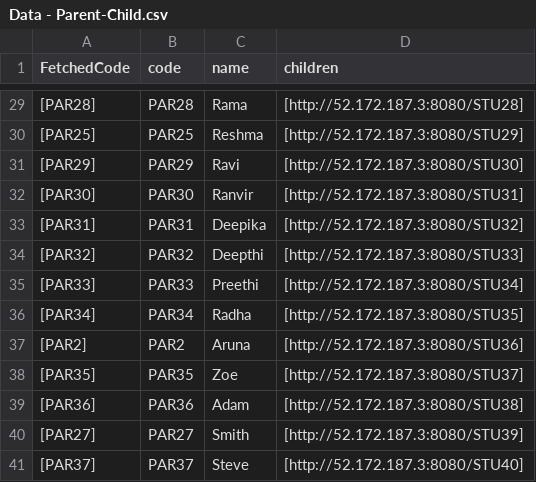
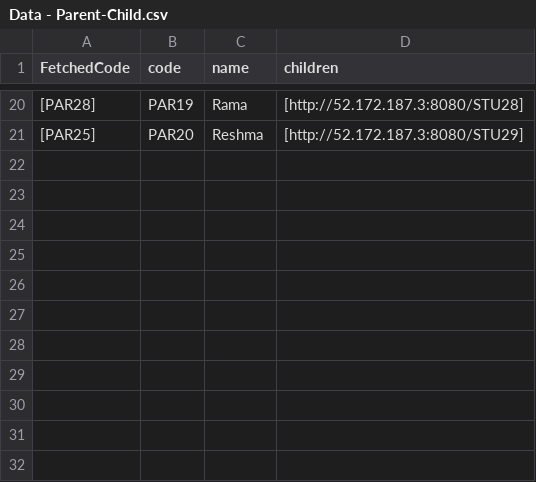
Before and after one commit to reshmi-nair/open-saber, a CSV file: devcon/Data - Parent-Child.csv, drawn as a sheet; only a part is shown, gaps mark what is left out; the diff covers the shown part only.

```diff
--- a/devcon/Data - Parent-Child.csv
+++ b/devcon/Data - Parent-Child.csv
@@ -29,13 +20,2 @@ FetchedCode,code,name,children
-[PAR28],PAR28,Rama,[http://52.172.187.3:8080/STU28]
-[PAR25],PAR25,Reshma,[http://52.172.187.3:8080/STU29]
-[PAR29],PAR29,Ravi,[http://52.172.187.3:8080/STU30]
-[PAR30],PAR30,Ranvir,[http://52.172.187.3:8080/STU31]
-[PAR31],PAR31,Deepika,[http://52.172.187.3:8080/STU32]
-[PAR32],PAR32,Deepthi,[http://52.172.187.3:8080/STU33]
-[PAR33],PAR33,Preethi,[http://52.172.187.3:8080/STU34]
-[PAR34],PAR34,Radha,[http://52.172.187.3:8080/STU35]
- [PAR2], PAR2,Aruna,[http://52.172.187.3:8080/STU36]
-[PAR35],PAR35,Zoe,[http://52.172.187.3:8080/STU37]
-[PAR36],PAR36,Adam,[http://52.172.187.3:8080/STU38]
-[PAR27],PAR27,Smith,[http://52.172.187.3:8080/STU39]
-[PAR37],PAR37,Steve,[http://52.172.187.3:8080/STU40]
+[PAR28],PAR19,Rama,[http://52.172.187.3:8080/STU28]
+[PAR25],PAR20,Reshma,[http://52.172.187.3:8080/STU29]
```
Also changed, not shown: 9 removed rows and 19 edited cells elsewhere in this file, 3 other files.
